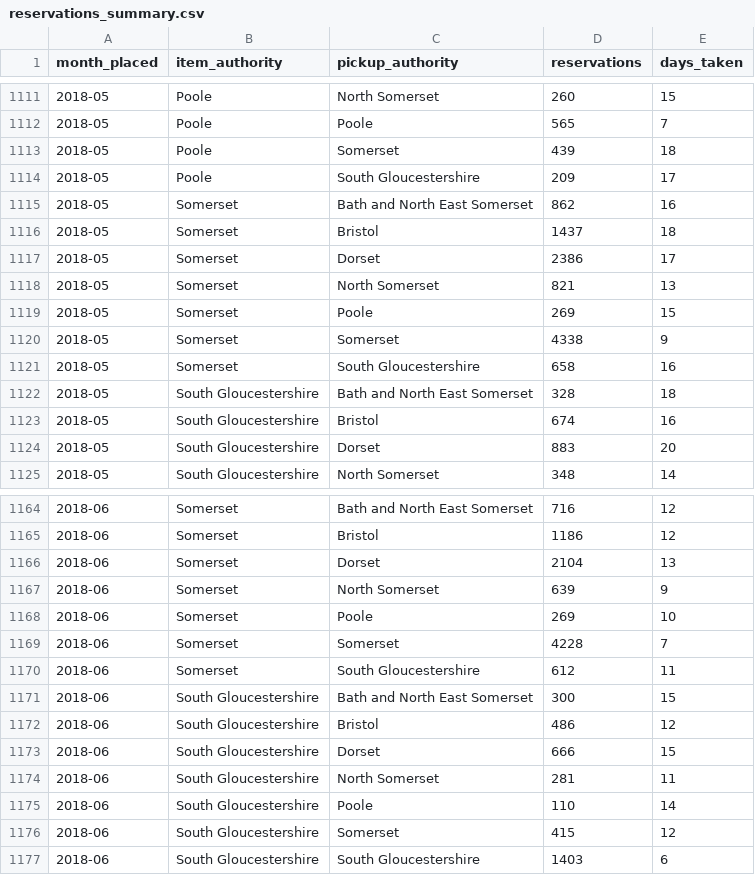
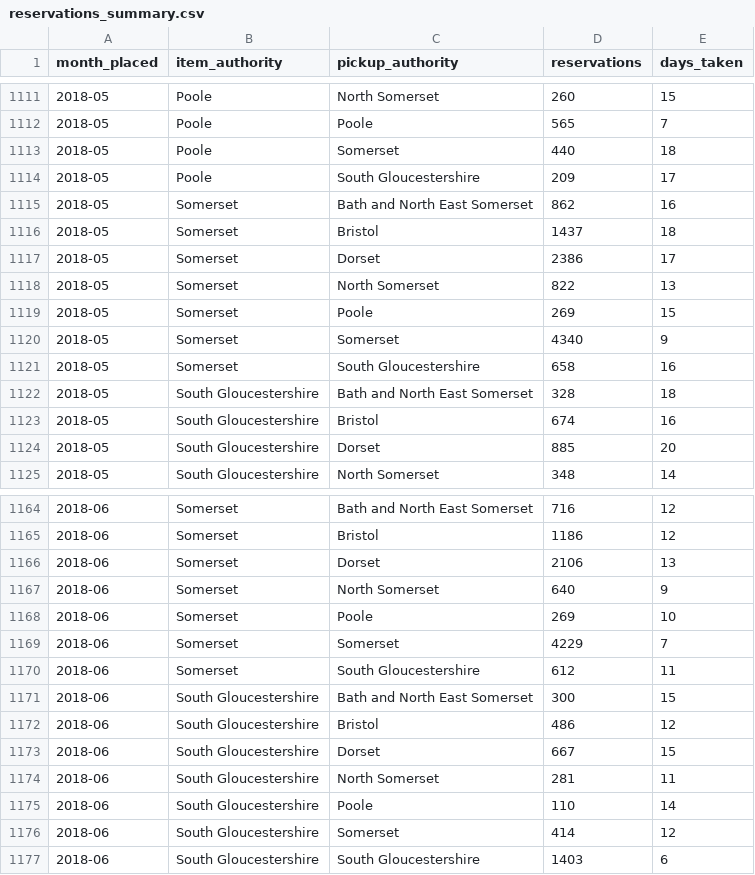
Before and after one commit to LibrariesWest/opendata, a CSV file: usage/reservations_summary.csv, drawn as a sheet; only a part is shown, gaps mark what is left out; the diff covers the shown part only.

Commit message:
Daily update reservation summary data

```diff
--- a/usage/reservations_summary.csv
+++ b/usage/reservations_summary.csv
@@ -1112,3 +1112,3 @@ month_placed,item_authority,pickup_authority,reservations,days_taken
 2018-05,Poole,Poole,565,7
-2018-05,Poole,Somerset,439,18
+2018-05,Poole,Somerset,440,18
 2018-05,Poole,South Gloucestershire,209,17
@@ -1117,5 +1117,5 @@ month_placed,item_authority,pickup_authority,reservations,days_taken
 2018-05,Somerset,Dorset,2386,17
-2018-05,Somerset,North Somerset,821,13
+2018-05,Somerset,North Somerset,822,13
 2018-05,Somerset,Poole,269,15
-2018-05,Somerset,Somerset,4338,9
+2018-05,Somerset,Somerset,4340,9
 2018-05,Somerset,South Gloucestershire,658,16
@@ -1123,3 +1123,3 @@ month_placed,item_authority,pickup_authority,reservations,days_taken
 2018-05,South Gloucestershire,Bristol,674,16
-2018-05,South Gloucestershire,Dorset,883,20
+2018-05,South Gloucestershire,Dorset,885,20
 2018-05,South Gloucestershire,North Somerset,348,14
@@ -1165,6 +1165,6 @@ month_placed,item_authority,pickup_authority,reservations,days_taken
 2018-06,Somerset,Bristol,1186,12
-2018-06,Somerset,Dorset,2104,13
-2018-06,Somerset,North Somerset,639,9
+2018-06,Somerset,Dorset,2106,13
+2018-06,Somerset,North Somerset,640,9
 2018-06,Somerset,Poole,269,10
-2018-06,Somerset,Somerset,4228,7
+2018-06,Somerset,Somerset,4229,7
 2018-06,Somerset,South Gloucestershire,612,11
@@ -1172,6 +1172,6 @@ month_placed,item_authority,pickup_authority,reservations,days_taken
 2018-06,South Gloucestershire,Bristol,486,12
-2018-06,South Gloucestershire,Dorset,666,15
+2018-06,South Gloucestershire,Dorset,667,15
 2018-06,South Gloucestershire,North Somerset,281,11
 2018-06,South Gloucestershire,Poole,110,14
-2018-06,South Gloucestershire,Somerset,415,12
+2018-06,South Gloucestershire,Somerset,414,12
 2018-06,South Gloucestershire,South Gloucestershire,1403,6
```
Also changed, not shown: 23 edited cells elsewhere in this file.
